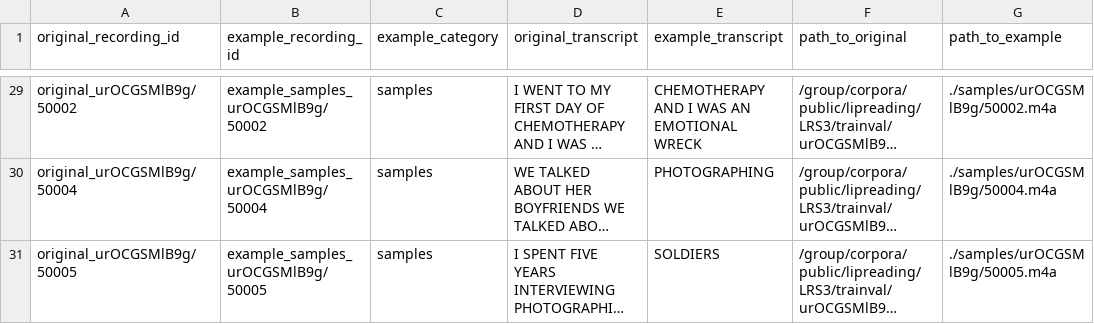
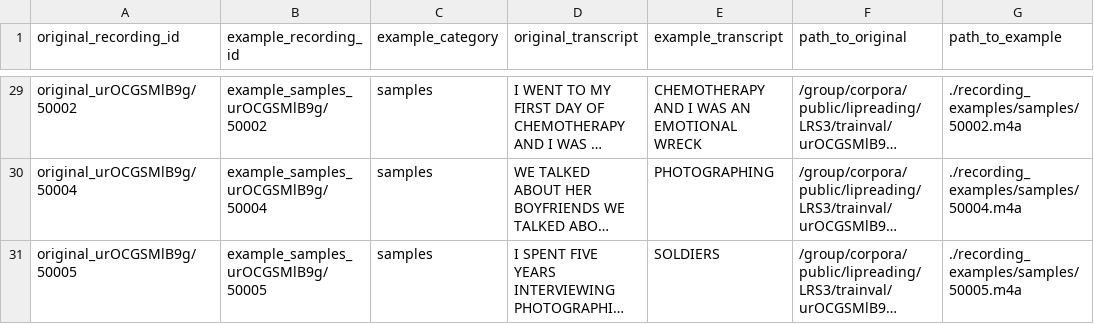
Before and after one commit to bell-bot/MLP_Group_Project, a CSV file: recording_examples/recordings_metadata.csv, drawn as a sheet; only a part is shown, gaps mark what is left out; long unchanged cells end in …; the diff covers the shown part only; the diff names each change by its address in the sheet, - before the commit and + after, or states it on an @@ line.

Commit message:
Updated recordings csv

```diff
--- a/recording_examples/recordings_metadata.csv
+++ b/recording_examples/recordings_metadata.csv
-G29 (path_to_example): ./samples/urOCGSMlB9g/50002.m4a
+G29 (path_to_example): ./recording_examples/samples/50002.m4a
-G30 (path_to_example): ./samples/urOCGSMlB9g/50004.m4a
+G30 (path_to_example): ./recording_examples/samples/50004.m4a
-G31 (path_to_example): ./samples/urOCGSMlB9g/50005.m4a
+G31 (path_to_example): ./recording_examples/samples/50005.m4a
```
Also changed, not shown: 27 edited cells elsewhere in this file.
